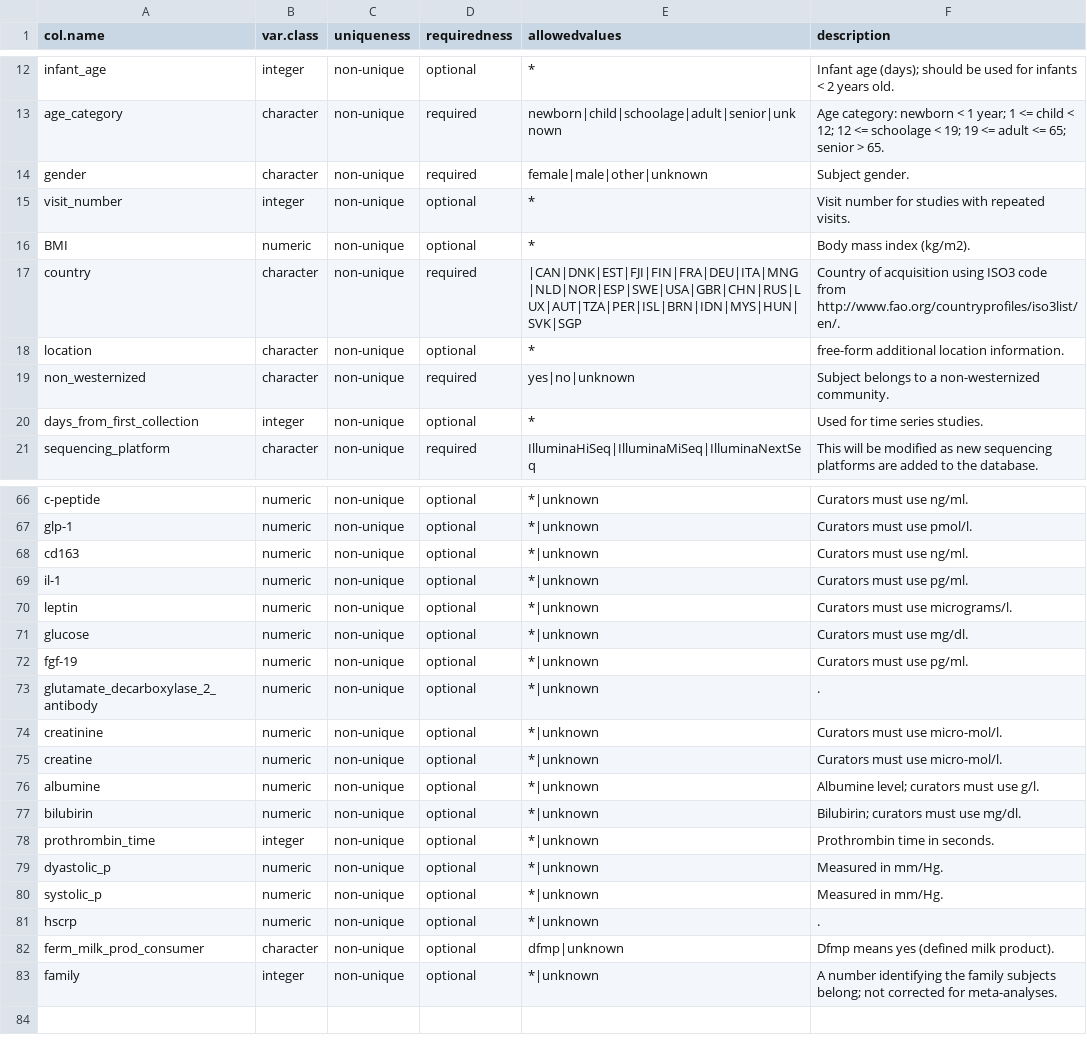
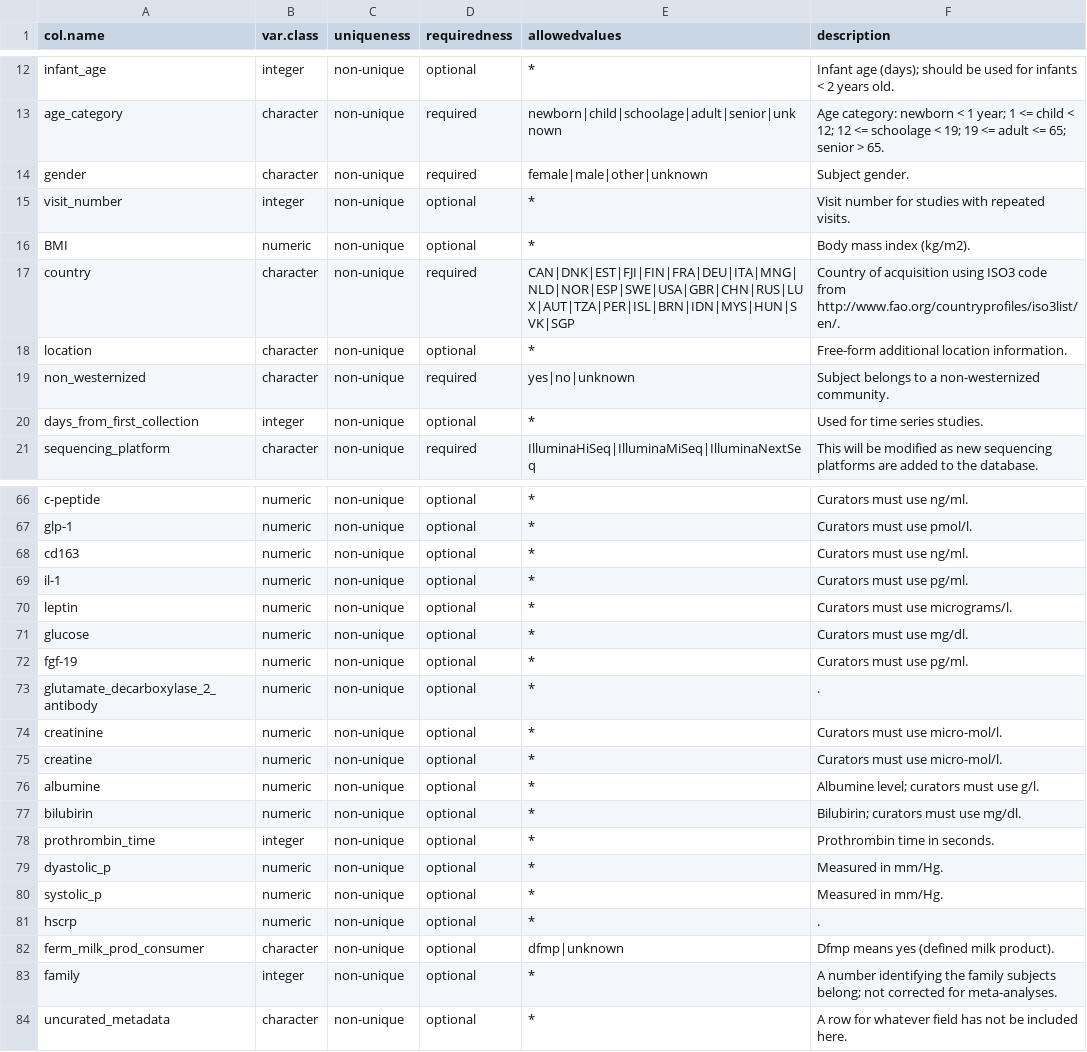
Before and after one commit to waldronlab/curatedMetagenomicData, a CSV file: inst/extdata/template.csv, drawn as a sheet; only a part is shown, gaps mark what is left out; the diff covers the shown part only; the diff names each change by its address in the sheet, - before the commit and + after, or states it on an @@ line.

```diff
--- a/inst/extdata/template.csv
+++ b/inst/extdata/template.csv
-E17 (allowedvalues): |CAN|DNK|EST|FJI|FIN|FRA|DEU|ITA|MNG|NLD|NOR|ESP|SWE|USA|GBR|CHN|RUS|LUX|AUT|TZA|PER|ISL|BRN|IDN|MYS|HUN|SVK|SGP
+E17 (allowedvalues): CAN|DNK|EST|FJI|FIN|FRA|DEU|ITA|MNG|NLD|NOR|ESP|SWE|USA|GBR|CHN|RUS|LUX|AUT|TZA|PER|ISL|BRN|IDN|MYS|HUN|SVK|SGP
-F18 (description): free-form additional location information.
+F18 (description): Free-form additional location information.
-E66:E81 (allowedvalues): *|unknown
+E66:E81 (allowedvalues): *
-E83 (allowedvalues): *|unknown
+E83 (allowedvalues): *
+row 84: uncurated_metadata | character | non-unique | optional | * | A row for whatever field has not be included here.
```
Also changed, not shown: 20 edited cells elsewhere in this file.
